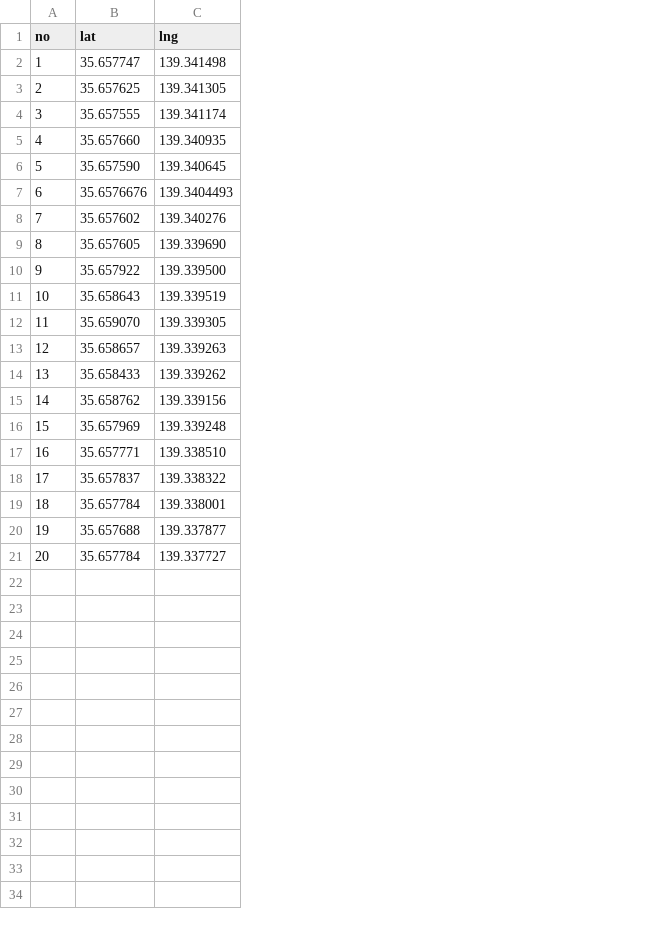
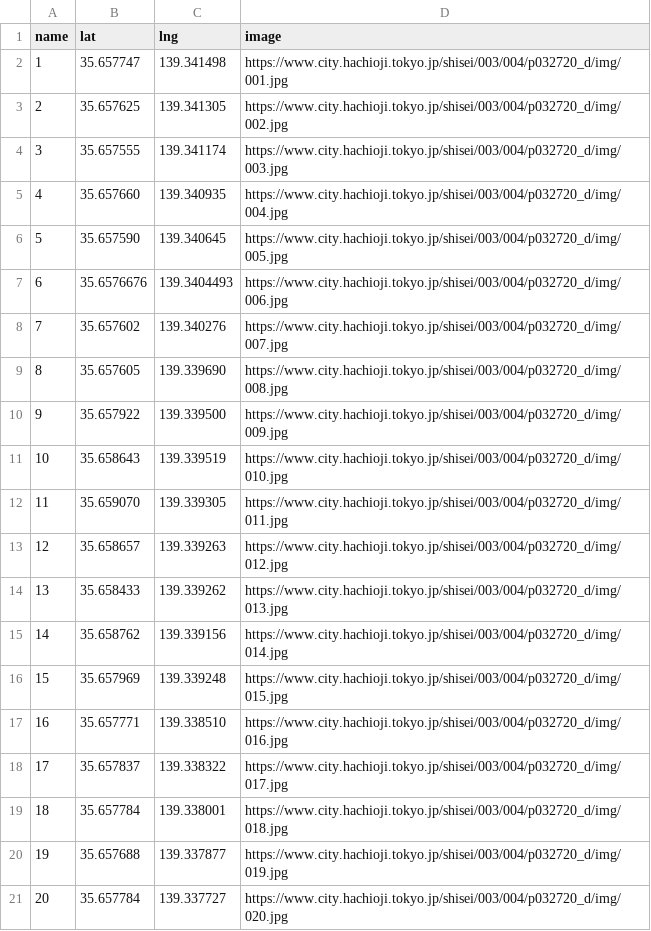
Before and after one commit to hachioji-civictech/hachioji-wrap20, a CSV file: hachioji-wrap20.csv, drawn as a sheet; the diff names each change by its address in the sheet, - before the commit and + after, or states it on an @@ line.

Commit message:
Update hachioji-wrap20.csv

```diff
--- a/hachioji-wrap20.csv
+++ b/hachioji-wrap20.csv
+column D (image), rows 2-21: https://www.city.hachioji.tokyo.jp/shisei/003/004/p032720_d/img/001.jpg | https://www.city.hachioji.tokyo.jp/shisei/003/004/p032720_d/img/002.jpg | https://www.city.hachioji.tokyo.jp/shisei/003/004/p032720_d/img/003.jpg | https://www.city.hachioji.tokyo.jp/shisei/003/004/p032720_d/img/004.jpg | https://www.city.hachioji.tokyo.jp/shisei/003/004/p032720_d/img/005.jpg | https://www.city.hachioji.tokyo.jp/shisei/003/004/p032720_d/img/006.jpg | https://www.city.hachioji.tokyo.jp/shisei/003/004/p032720_d/img/007.jpg | https://www.city.hachioji.tokyo.jp/shisei/003/004/p032720_d/img/008.jpg | https://www.city.hachioji.tokyo.jp/shisei/003/004/p032720_d/img/009.jpg | https://www.city.hachioji.tokyo.jp/shisei/003/004/p032720_d/img/010.jpg | https://www.city.hachioji.tokyo.jp/shisei/003/004/p032720_d/img/011.jpg | https://www.city.hachioji.tokyo.jp/shisei/003/004/p032720_d/img/012.jpg | https://www.city.hachioji.tokyo.jp/shisei/003/004/p032720_d/img/013.jpg | https://www.city.hachioji.tokyo.jp/shisei/003/004/p032720_d/img/014.jpg | https://www.city.hachioji.tokyo.jp/shisei/003/004/p032720_d/img/015.jpg | https://www.city.hachioji.tokyo.jp/shisei/003/004/p032720_d/img/016.jpg | https://www.city.hachioji.tokyo.jp/shisei/003/004/p032720_d/img/017.jpg | https://www.city.hachioji.tokyo.jp/shisei/003/004/p032720_d/img/018.jpg | https://www.city.hachioji.tokyo.jp/shisei/003/004/p032720_d/img/019.jpg | https://www.city.hachioji.tokyo.jp/shisei/003/004/p032720_d/img/020.jpg
-A1: no
+A1: name
```
